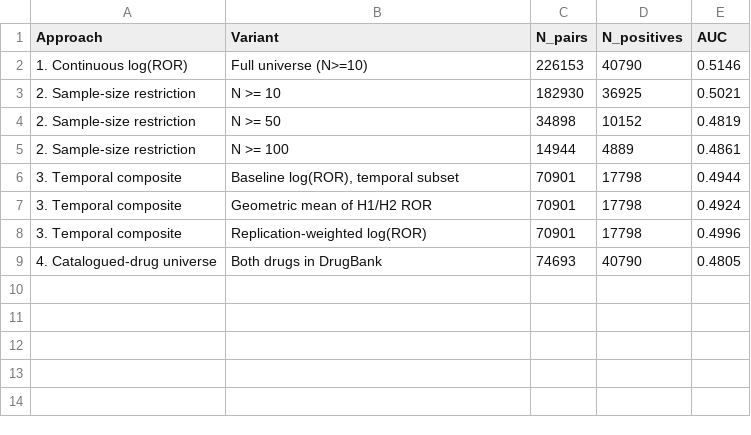
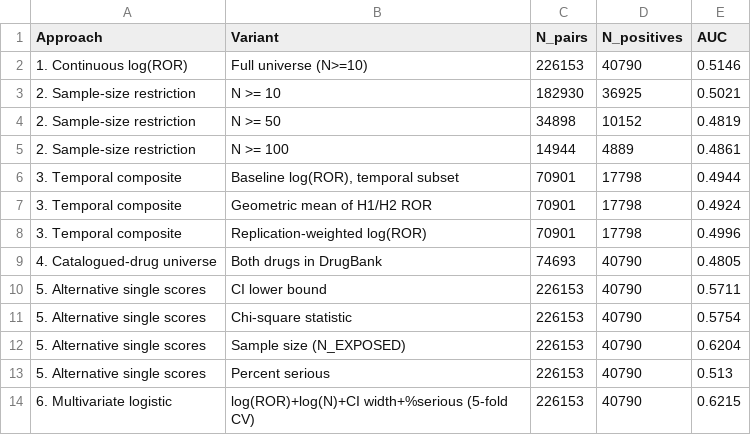
Before and after one commit to Josh-Buck/FDA_FAERS_Josh_Buck, a CSV file: results/FAERS_AUC_OPTIMIZATION_SUMMARY.csv, drawn as a sheet; the diff names each change by its address in the sheet, - before the commit and + after, or states it on an @@ line.

Commit message:
feat: extend notebook 14 with alternative scores and multivariate AUC analysis
Add Approach 5 (CI lower bound, chi-square, sample size, percent serious as
single-variable scores) and Approach 6 (5-fold cross-validated multivariate
logistic combination). Only sample size lifts AUC (0.620); the multivariate
combo (0.621) is driven by the sample-size term, while log(ROR) carries a
negative coefficient. Confirms the AUC lift reflects drug popularity, not
interaction signal. Updates summary CSV and figure.

```diff
--- a/results/FAERS_AUC_OPTIMIZATION_SUMMARY.csv
+++ b/results/FAERS_AUC_OPTIMIZATION_SUMMARY.csv
+row 10: 5. Alternative single scores | CI lower bound | 226153 | 40790 | 0.5711
+row 11: 5. Alternative single scores | Chi-square statistic | 226153 | 40790 | 0.5754
+row 12: 5. Alternative single scores | Sample size (N_EXPOSED) | 226153 | 40790 | 0.6204
+row 13: 5. Alternative single scores | Percent serious | 226153 | 40790 | 0.513
+row 14: 6. Multivariate logistic | log(ROR)+log(N)+CI width+%serious (5-fold CV) | 226153 | 40790 | 0.6215
```
Also changed, not shown: 2 other files.
